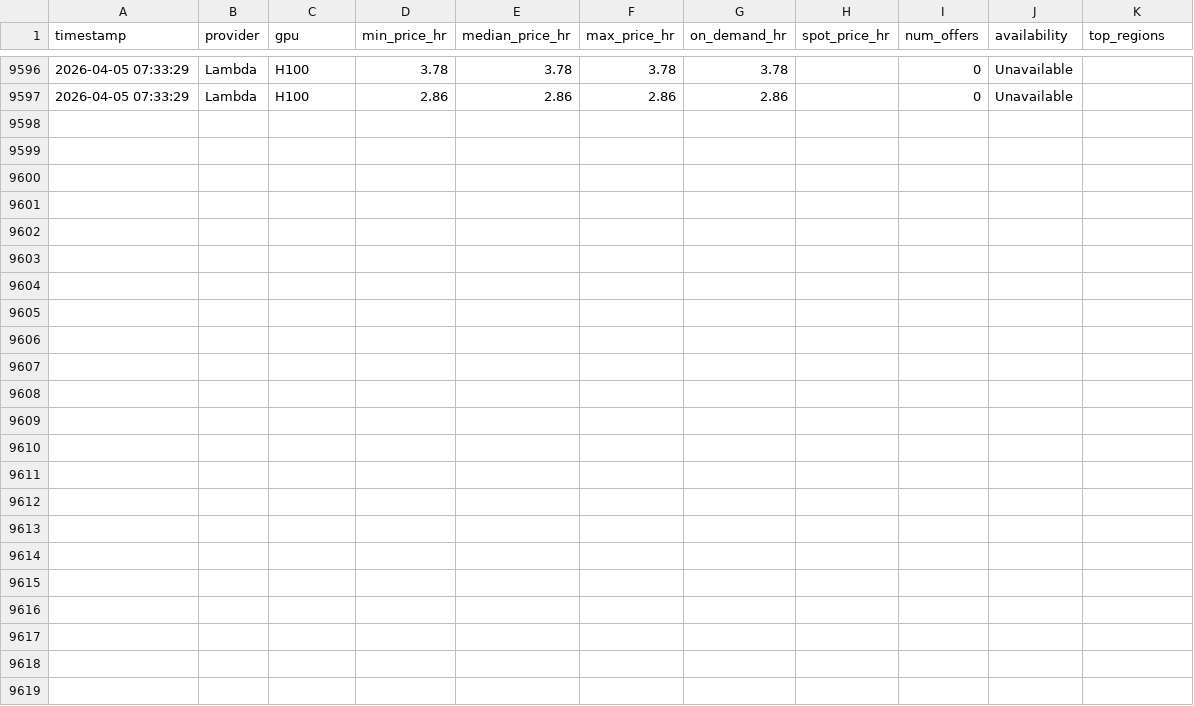
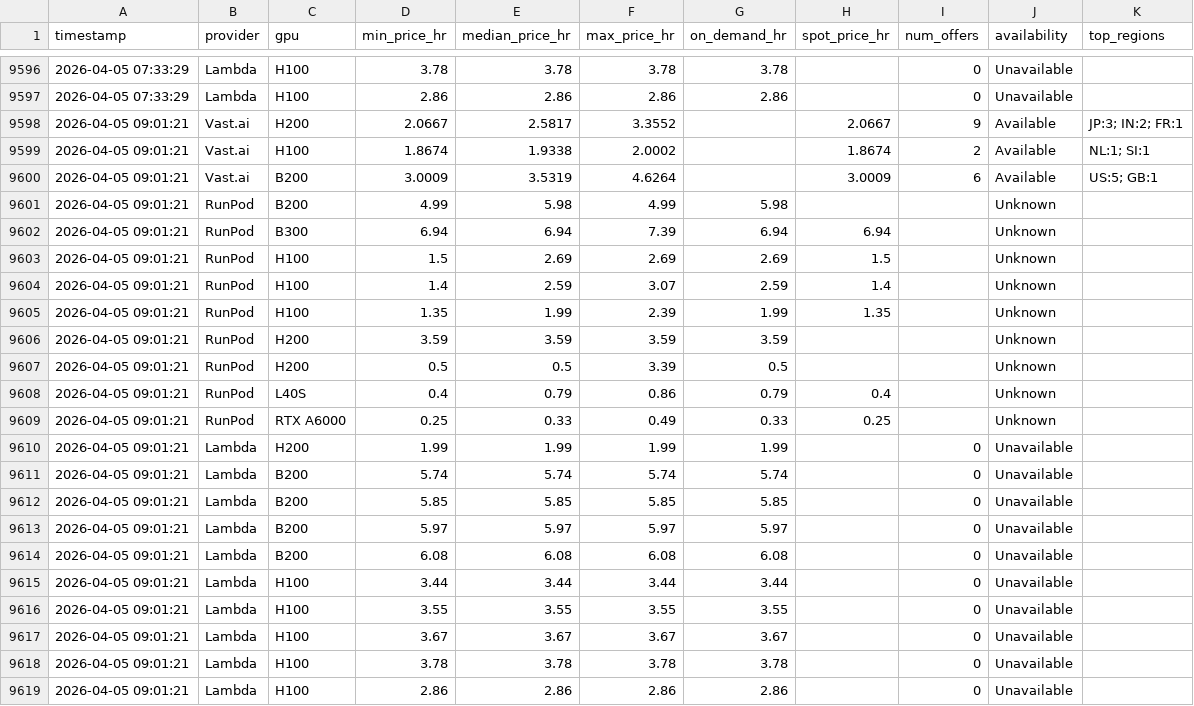
Before and after one commit to nixj9/gpu-market-intel, a CSV file: data/gpu_pricing.csv, drawn as a sheet; only a part is shown, gaps mark what is left out; the diff names each change by its address in the sheet, - before the commit and + after, or states it on an @@ line.

Commit message:
📊 data: 2026-04-05 09:01 UTC

```diff
--- a/data/gpu_pricing.csv
+++ b/data/gpu_pricing.csv
+row 9598: 2026-04-05 09:01:21 | Vast.ai | H200 | 2.0667 | 2.5817 | 3.3552 |  | 2.0667 | 9 | Available | JP:3; IN:2; FR:1
+row 9599: 2026-04-05 09:01:21 | Vast.ai | H100 | 1.8674 | 1.9338 | 2.0002 |  | 1.8674 | 2 | Available | NL:1; SI:1
+row 9600: 2026-04-05 09:01:21 | Vast.ai | B200 | 3.0009 | 3.5319 | 4.6264 |  | 3.0009 | 6 | Available | US:5; GB:1
+row 9601: 2026-04-05 09:01:21 | RunPod | B200 | 4.99 | 5.98 | 4.99 | 5.98 |  |  | Unknown
+row 9602: 2026-04-05 09:01:21 | RunPod | B300 | 6.94 | 6.94 | 7.39 | 6.94 | 6.94 |  | Unknown
+row 9603: 2026-04-05 09:01:21 | RunPod | H100 | 1.5 | 2.69 | 2.69 | 2.69 | 1.5 |  | Unknown
+row 9604: 2026-04-05 09:01:21 | RunPod | H100 | 1.4 | 2.59 | 3.07 | 2.59 | 1.4 |  | Unknown
+row 9605: 2026-04-05 09:01:21 | RunPod | H100 | 1.35 | 1.99 | 2.39 | 1.99 | 1.35 |  | Unknown
+row 9606: 2026-04-05 09:01:21 | RunPod | H200 | 3.59 | 3.59 | 3.59 | 3.59 |  |  | Unknown
+row 9607: 2026-04-05 09:01:21 | RunPod | H200 | 0.5 | 0.5 | 3.39 | 0.5 |  |  | Unknown
+row 9608: 2026-04-05 09:01:21 | RunPod | L40S | 0.4 | 0.79 | 0.86 | 0.79 | 0.4 |  | Unknown
+row 9609: 2026-04-05 09:01:21 | RunPod | RTX A6000 | 0.25 | 0.33 | 0.49 | 0.33 | 0.25 |  | Unknown
+row 9610: 2026-04-05 09:01:21 | Lambda | H200 | 1.99 | 1.99 | 1.99 | 1.99 |  | 0 | Unavailable
+row 9611: 2026-04-05 09:01:21 | Lambda | B200 | 5.74 | 5.74 | 5.74 | 5.74 |  | 0 | Unavailable
+row 9612: 2026-04-05 09:01:21 | Lambda | B200 | 5.85 | 5.85 | 5.85 | 5.85 |  | 0 | Unavailable
+row 9613: 2026-04-05 09:01:21 | Lambda | B200 | 5.97 | 5.97 | 5.97 | 5.97 |  | 0 | Unavailable
+row 9614: 2026-04-05 09:01:21 | Lambda | B200 | 6.08 | 6.08 | 6.08 | 6.08 |  | 0 | Unavailable
+row 9615: 2026-04-05 09:01:21 | Lambda | H100 | 3.44 | 3.44 | 3.44 | 3.44 |  | 0 | Unavailable
+row 9616: 2026-04-05 09:01:21 | Lambda | H100 | 3.55 | 3.55 | 3.55 | 3.55 |  | 0 | Unavailable
+row 9617: 2026-04-05 09:01:21 | Lambda | H100 | 3.67 | 3.67 | 3.67 | 3.67 |  | 0 | Unavailable
+row 9618: 2026-04-05 09:01:21 | Lambda | H100 | 3.78 | 3.78 | 3.78 | 3.78 |  | 0 | Unavailable
+row 9619: 2026-04-05 09:01:21 | Lambda | H100 | 2.86 | 2.86 | 2.86 | 2.86 |  | 0 | Unavailable
```
